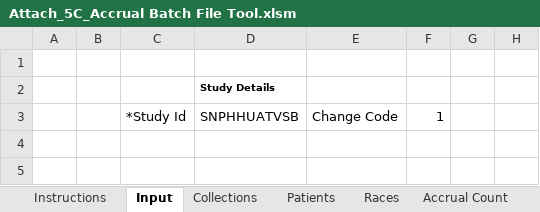
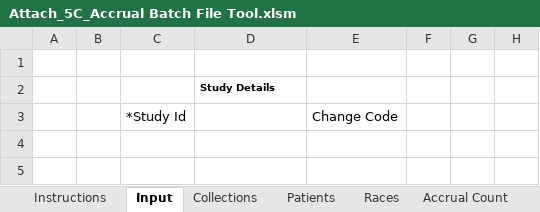
Before and after one commit to BIAD/ctrp_docs, an Excel workbook: shared/Attach_5C_Accrual Batch File Tool.xlsm, sheet Input, drawn as a sheet; only a part is shown; values as stored, in another font and other column widths than the file's, no borders; charts and pictures not drawn; the diff names each change by its address in the sheet, - before the commit and + after, or states it on an @@ line.

Commit message:
Cleaned up test data.

```diff
--- a/shared/Attach_5C_Accrual Batch File Tool.xlsm (sheet Input)
+++ b/shared/Attach_5C_Accrual Batch File Tool.xlsm (sheet Input)
-D3: SNPHHUATVSB
+D3: (empty)
-F3: 1
+F3: (empty)
```
Also changed, not shown: hidden cells.
